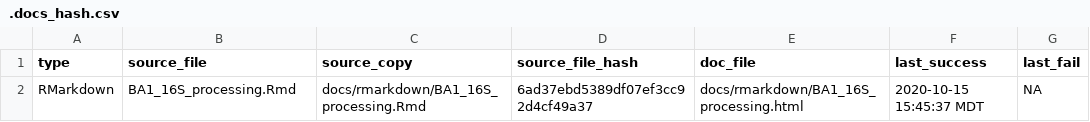
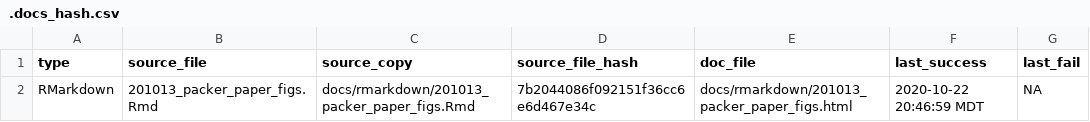
Before and after one commit to danote/Oman-packers-2018-2019, a CSV file: docs/.docs_hash.csv, drawn as a sheet.

```diff
--- a/docs/.docs_hash.csv
+++ b/docs/.docs_hash.csv
@@ -1,2 +1,2 @@
 type,source_file,source_copy,source_file_hash,doc_file,last_success,last_fail
-RMarkdown,BA1_16S_processing.Rmd,docs/rmarkdown/BA1_16S_processing.Rmd,6ad37ebd5389df07ef3cc92d4cf49a37,docs/rmarkdown/BA1_16S_processing.html,2020-10-15 15:45:37 MDT,NA
+RMarkdown,201013_packer_paper_figs.Rmd,docs/rmarkdown/201013_packer_paper_figs.Rmd,7b2044086f092151f36cc6e6d467e34c,docs/rmarkdown/201013_packer_paper_figs.html,2020-10-22 20:46:59 MDT,NA
```
Also changed, not shown: 6 other files.
